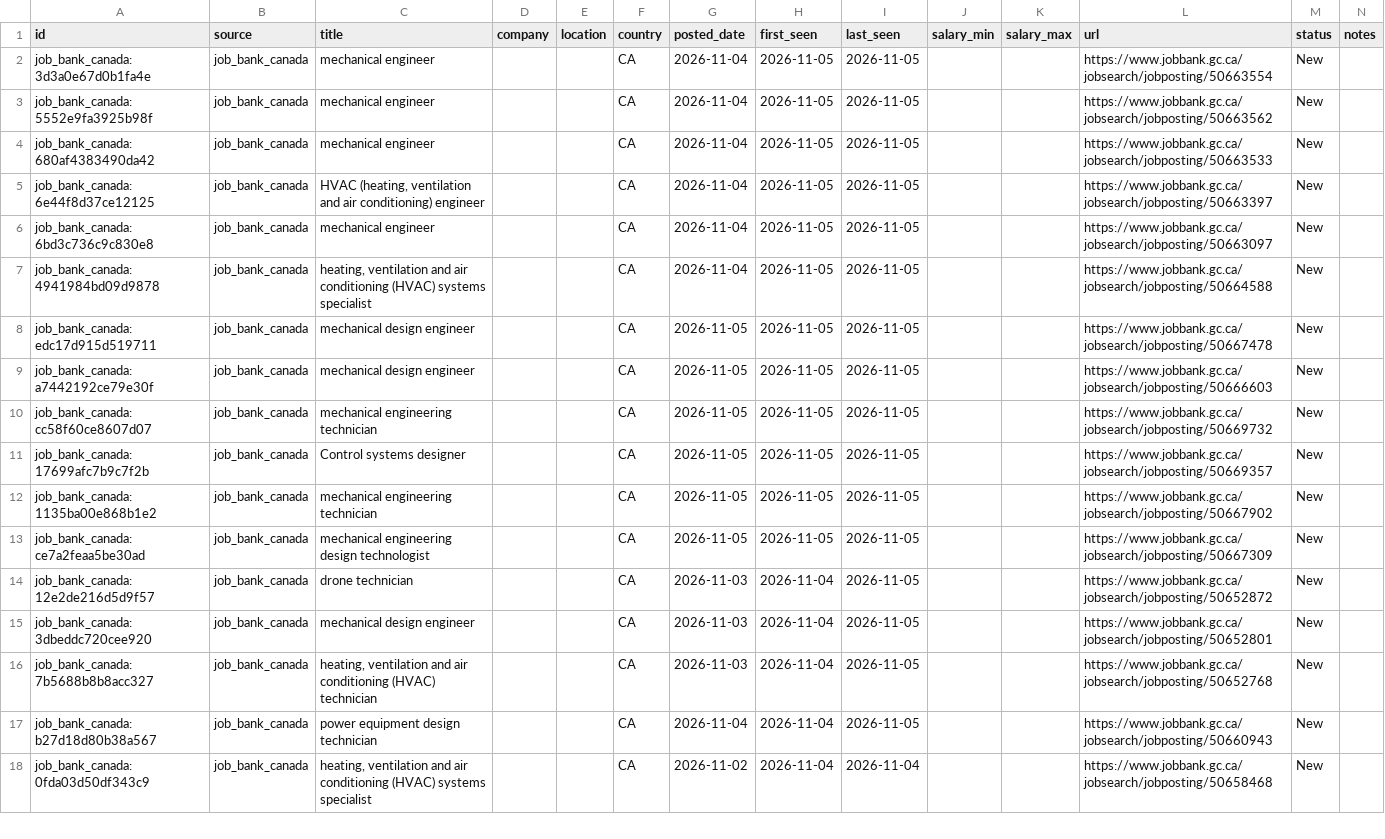
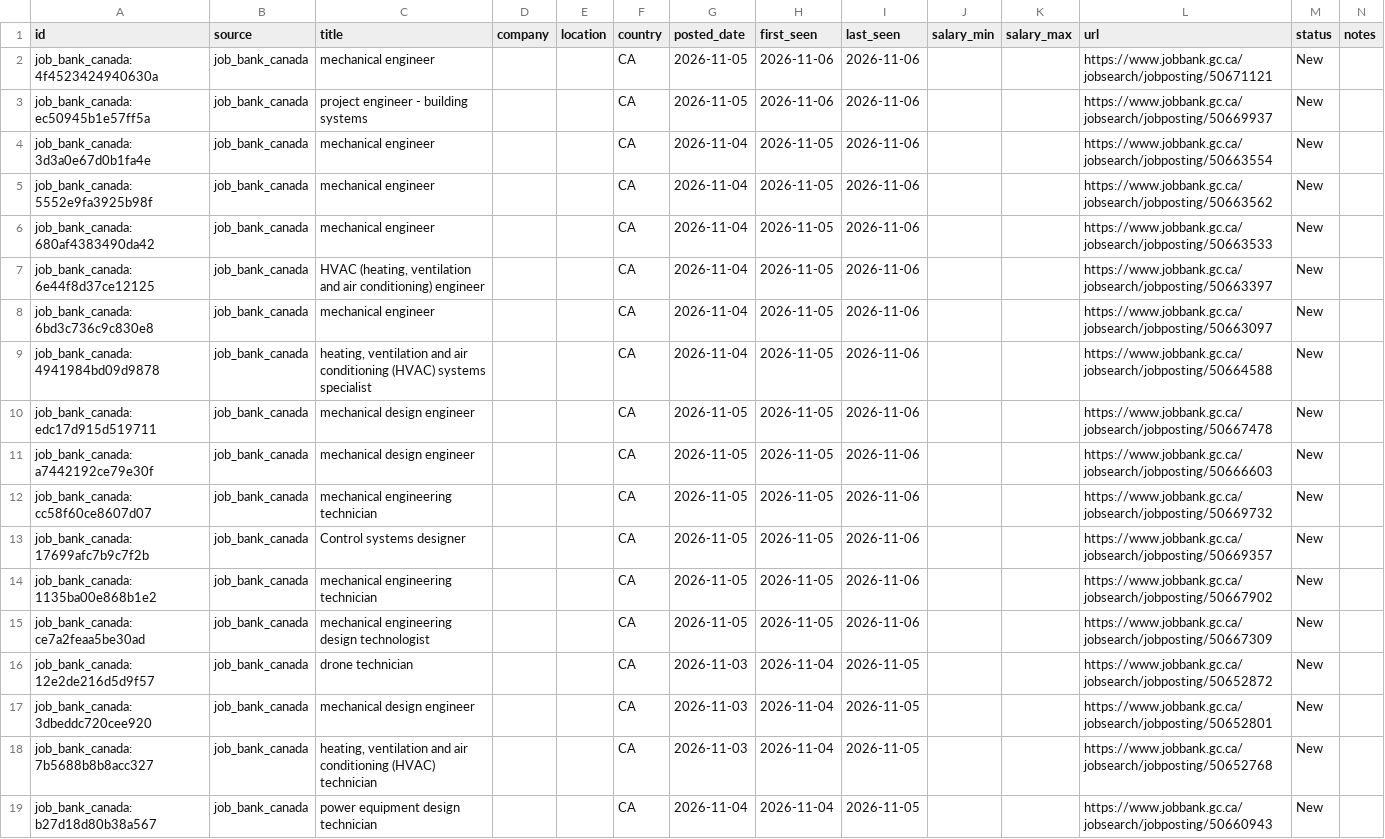
Before and after one commit to kprana976/Claude-resume, a CSV file: docs/listings.csv, drawn as a sheet; only a part is shown; the shorter side is filled out with more unchanged rows.

```diff
--- a/docs/listings.csv
+++ b/docs/listings.csv
@@ -1,14 +1,16 @@
 id,source,title,company,location,country,posted_date,first_seen,last_seen,salary_min,salary_max,url,status,notes
-job_bank_canada:3d3a0e67d0b1fa4e,job_bank_canada,mechanical engineer,,,CA,2026-11-04,2026-11-05,2026-11-05,,,https://www.jobbank.gc.ca/jobsearch/jobposting/50663554,New,
-job_bank_canada:5552e9fa3925b98f,job_bank_canada,mechanical engineer,,,CA,2026-11-04,2026-11-05,2026-11-05,,,https://www.jobbank.gc.ca/jobsearch/jobposting/50663562,New,
-job_bank_canada:680af4383490da42,job_bank_canada,mechanical engineer,,,CA,2026-11-04,2026-11-05,2026-11-05,,,https://www.jobbank.gc.ca/jobsearch/jobposting/50663533,New,
-job_bank_canada:6e44f8d37ce12125,job_bank_canada,"HVAC (heating, ventilation and air conditioning) engineer",,,CA,2026-11-04,2026-11-05,2026-11-05,,,https://www.jobbank.gc.ca/jobsearch/jobposting/50663397,New,
-job_bank_canada:6bd3c736c9c830e8,job_bank_canada,mechanical engineer,,,CA,2026-11-04,2026-11-05,2026-11-05,,,https://www.jobbank.gc.ca/jobsearch/jobposting/50663097,New,
-job_bank_canada:4941984bd09d9878,job_bank_canada,"heating, ventilation and air conditioning (HVAC) systems specialist",,,CA,2026-11-04,2026-11-05,2026-11-05,,,https://www.jobbank.gc.ca/jobsearch/jobposting/50664588,New,
-job_bank_canada:edc17d915d519711,job_bank_canada,mechanical design engineer,,,CA,2026-11-05,2026-11-05,2026-11-05,,,https://www.jobbank.gc.ca/jobsearch/jobposting/50667478,New,
-job_bank_canada:a7442192ce79e30f,job_bank_canada,mechanical design engineer,,,CA,2026-11-05,2026-11-05,2026-11-05,,,https://www.jobbank.gc.ca/jobsearch/jobposting/50666603,New,
-job_bank_canada:cc58f60ce8607d07,job_bank_canada,mechanical engineering technician,,,CA,2026-11-05,2026-11-05,2026-11-05,,,https://www.jobbank.gc.ca/jobsearch/jobposting/50669732,New,
-job_bank_canada:17699afc7b9c7f2b,job_bank_canada,Control systems designer,,,CA,2026-11-05,2026-11-05,2026-11-05,,,https://www.jobbank.gc.ca/jobsearch/jobposting/50669357,New,
-job_bank_canada:1135ba00e868b1e2,job_bank_canada,mechanical engineering technician,,,CA,2026-11-05,2026-11-05,2026-11-05,,,https://www.jobbank.gc.ca/jobsearch/jobposting/50667902,New,
-job_bank_canada:ce7a2feaa5be30ad,job_bank_canada,mechanical engineering design technologist,,,CA,2026-11-05,2026-11-05,2026-11-05,,,https://www.jobbank.gc.ca/jobsearch/jobposting/50667309,New,
+job_bank_canada:4f4523424940630a,job_bank_canada,mechanical engineer,,,CA,2026-11-05,2026-11-06,2026-11-06,,,https://www.jobbank.gc.ca/jobsearch/jobposting/50671121,New,
+job_bank_canada:ec50945b1e57ff5a,job_bank_canada,project engineer  - building systems,,,CA,2026-11-05,2026-11-06,2026-11-06,,,https://www.jobbank.gc.ca/jobsearch/jobposting/50669937,New,
+job_bank_canada:3d3a0e67d0b1fa4e,job_bank_canada,mechanical engineer,,,CA,2026-11-04,2026-11-05,2026-11-06,,,https://www.jobbank.gc.ca/jobsearch/jobposting/50663554,New,
+job_bank_canada:5552e9fa3925b98f,job_bank_canada,mechanical engineer,,,CA,2026-11-04,2026-11-05,2026-11-06,,,https://www.jobbank.gc.ca/jobsearch/jobposting/50663562,New,
+job_bank_canada:680af4383490da42,job_bank_canada,mechanical engineer,,,CA,2026-11-04,2026-11-05,2026-11-06,,,https://www.jobbank.gc.ca/jobsearch/jobposting/50663533,New,
+job_bank_canada:6e44f8d37ce12125,job_bank_canada,"HVAC (heating, ventilation and air conditioning) engineer",,,CA,2026-11-04,2026-11-05,2026-11-06,,,https://www.jobbank.gc.ca/jobsearch/jobposting/50663397,New,
+job_bank_canada:6bd3c736c9c830e8,job_bank_canada,mechanical engineer,,,CA,2026-11-04,2026-11-05,2026-11-06,,,https://www.jobbank.gc.ca/jobsearch/jobposting/50663097,New,
+job_bank_canada:4941984bd09d9878,job_bank_canada,"heating, ventilation and air conditioning (HVAC) systems specialist",,,CA,2026-11-04,2026-11-05,2026-11-06,,,https://www.jobbank.gc.ca/jobsearch/jobposting/50664588,New,
+job_bank_canada:edc17d915d519711,job_bank_canada,mechanical design engineer,,,CA,2026-11-05,2026-11-05,2026-11-06,,,https://www.jobbank.gc.ca/jobsearch/jobposting/50667478,New,
+job_bank_canada:a7442192ce79e30f,job_bank_canada,mechanical design engineer,,,CA,2026-11-05,2026-11-05,2026-11-06,,,https://www.jobbank.gc.ca/jobsearch/jobposting/50666603,New,
+job_bank_canada:cc58f60ce8607d07,job_bank_canada,mechanical engineering technician,,,CA,2026-11-05,2026-11-05,2026-11-06,,,https://www.jobbank.gc.ca/jobsearch/jobposting/50669732,New,
+job_bank_canada:17699afc7b9c7f2b,job_bank_canada,Control systems designer,,,CA,2026-11-05,2026-11-05,2026-11-06,,,https://www.jobbank.gc.ca/jobsearch/jobposting/50669357,New,
+job_bank_canada:1135ba00e868b1e2,job_bank_canada,mechanical engineering technician,,,CA,2026-11-05,2026-11-05,2026-11-06,,,https://www.jobbank.gc.ca/jobsearch/jobposting/50667902,New,
+job_bank_canada:ce7a2feaa5be30ad,job_bank_canada,mechanical engineering design technologist,,,CA,2026-11-05,2026-11-05,2026-11-06,,,https://www.jobbank.gc.ca/jobsearch/jobposting/50667309,New,
 job_bank_canada:12e2de216d5d9f57,job_bank_canada,drone technician,,,CA,2026-11-03,2026-11-04,2026-11-05,,,https://www.jobbank.gc.ca/jobsearch/jobposting/50652872,New,
```
Also changed, not shown: 1 other file.
